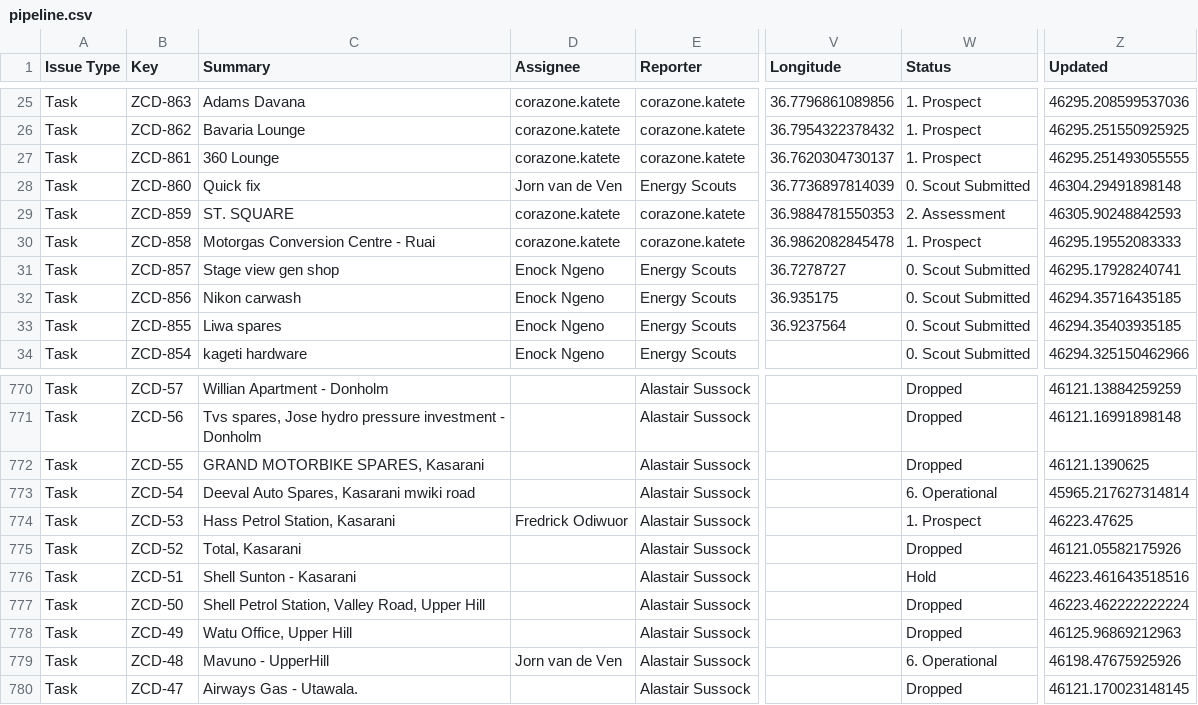
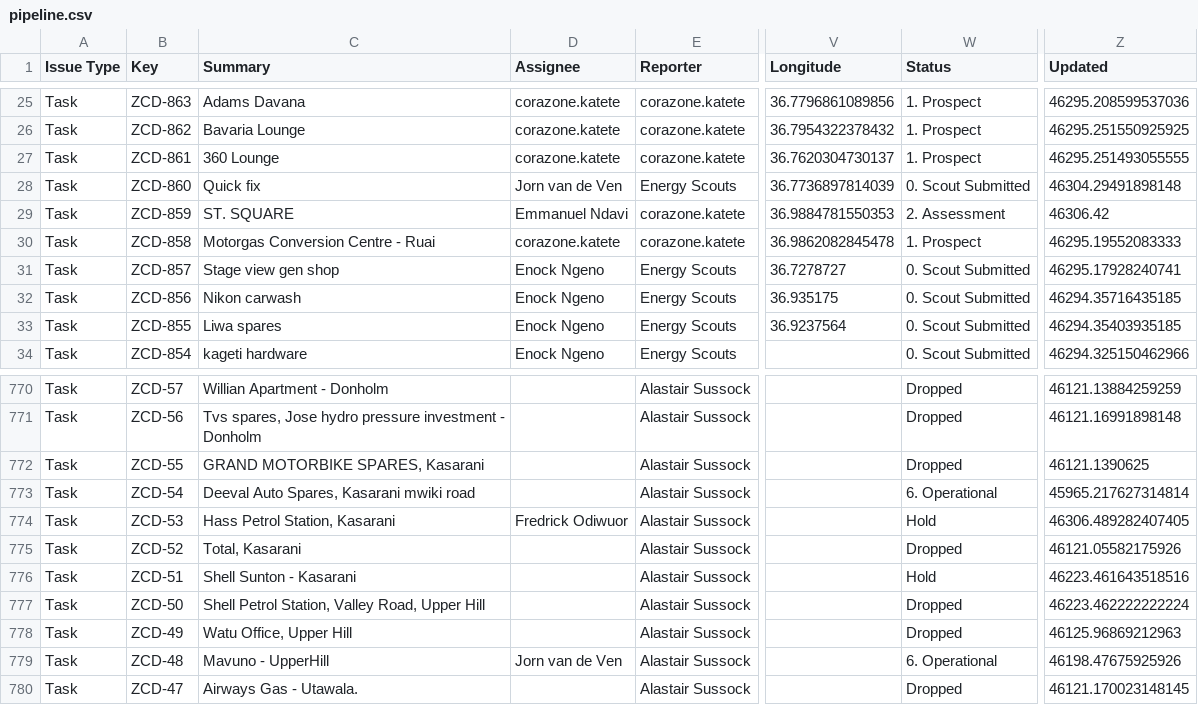
Before and after one commit to keithkinuthiakamauzeno/Network-Overview-Dashboard, a CSV file: data/pipeline.csv, drawn as a sheet; only a part is shown, gaps mark what is left out; the diff names each change by its address in the sheet, - before the commit and + after, or states it on an @@ line.

```diff
--- a/data/pipeline.csv
+++ b/data/pipeline.csv
-D29 (Assignee): corazone.katete
+D29 (Assignee): Emmanuel Ndavi
-Z29 (Updated): 46305.90248842593
+Z29 (Updated): 46306.42
-W774 (Status): 1. Prospect
+W774 (Status): Hold
-Z774 (Updated): 46223.47625
+Z774 (Updated): 46306.489282407405
```
